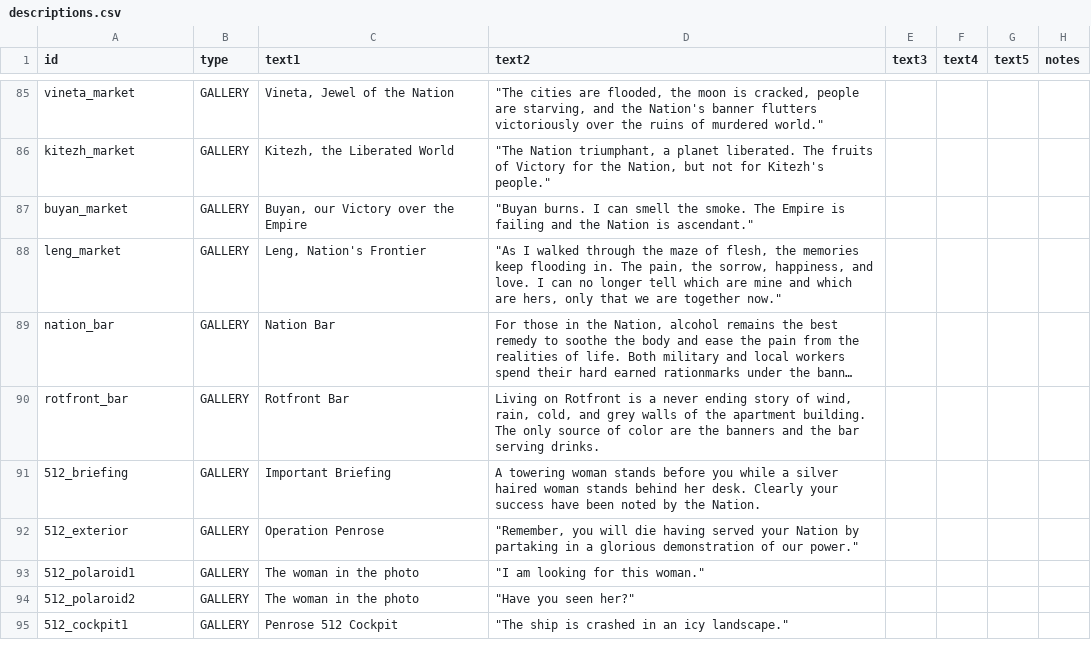
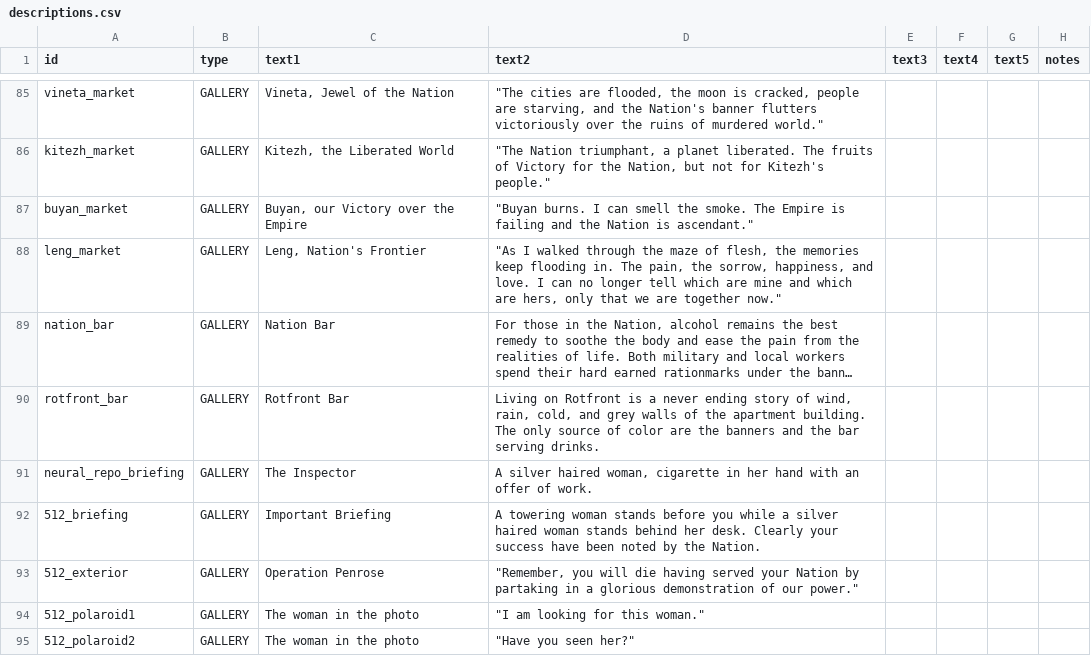
Before and after one commit to naslee2/SignalisMod, a CSV file: data/strings/descriptions.csv, drawn as a sheet; only a part is shown, gaps mark what is left out; the shorter side is filled out with more unchanged rows; long unchanged cells end in …; the diff names each change by its address in the sheet, - before the commit and + after, or states it on an @@ line.

Commit message:
adding neural repo briefing image

```diff
--- a/data/strings/descriptions.csv
+++ b/data/strings/descriptions.csv
+row 91: neural_repo_briefing | GALLERY | The Inspector | A silver haired woman, cigarette in her hand with an offer of work.
```
Also changed, not shown: 2 other files.
